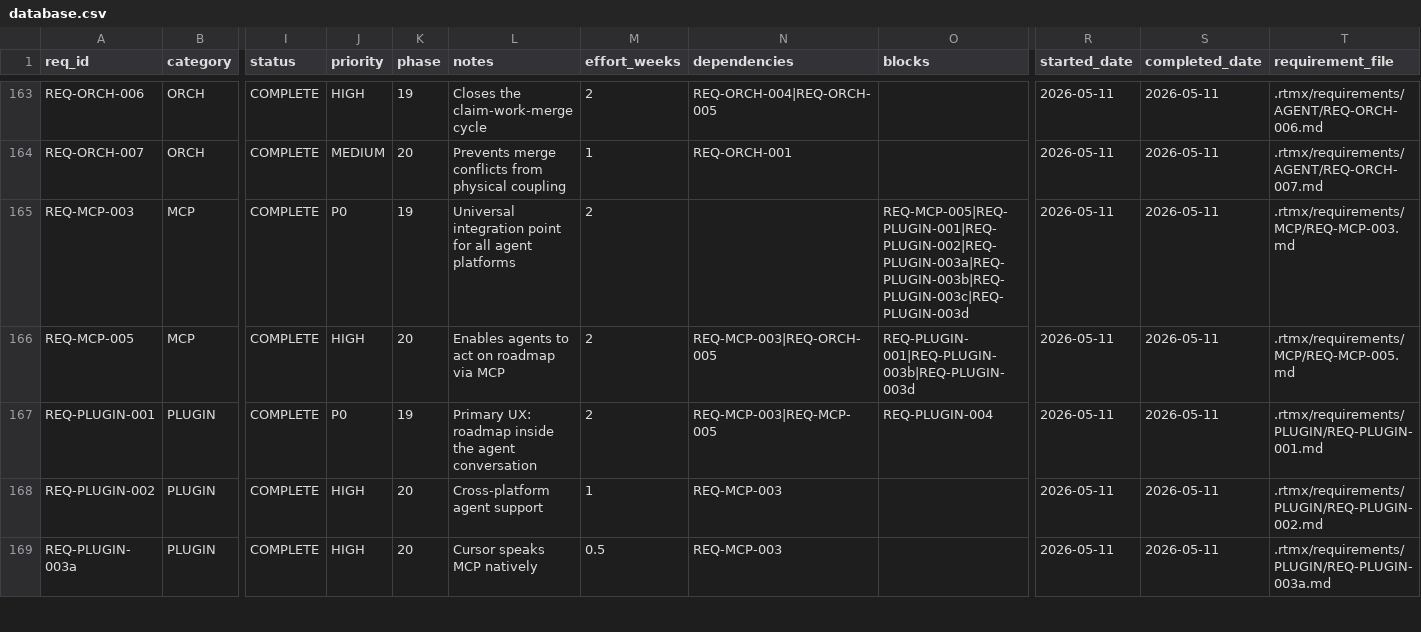
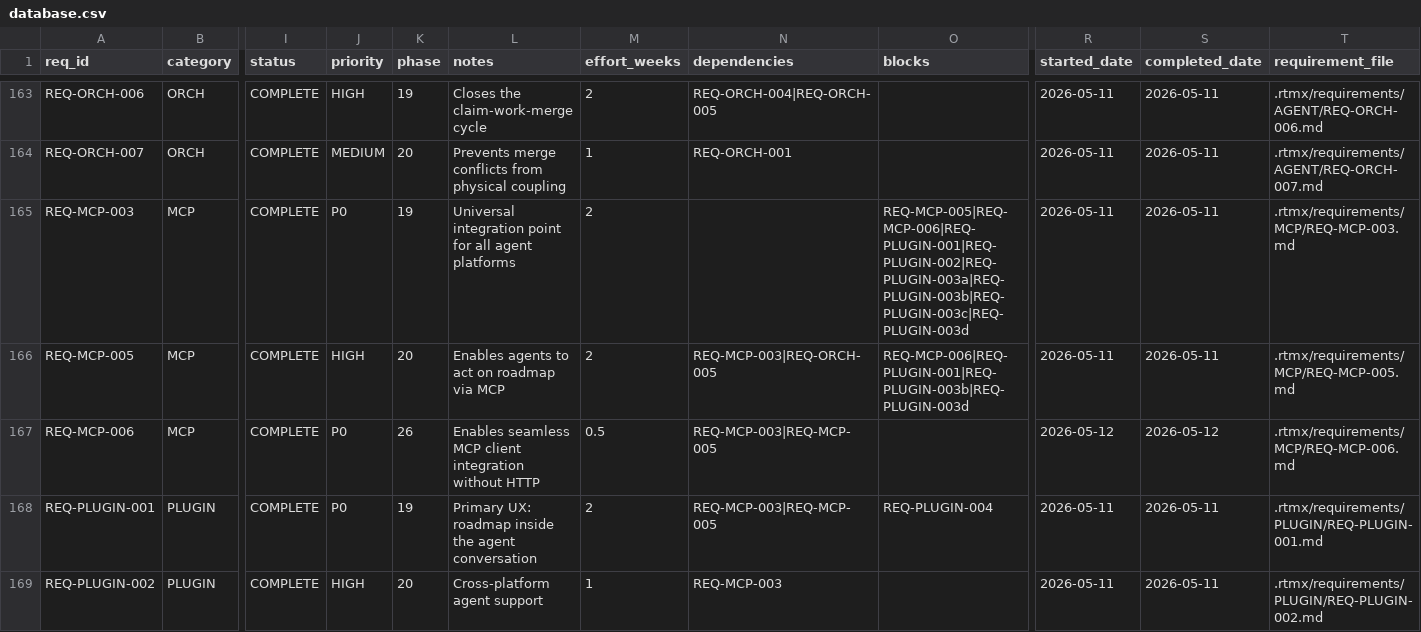
Before and after one commit to rtmx-ai/rtmx, a CSV file: .rtmx/database.csv, drawn as a sheet; only a part is shown, gaps mark what is left out; the shorter side is filled out with more unchanged rows; rows hold the shown columns only; the diff names each change by its address in the sheet, - before the commit and + after, or states it on an @@ line.

```diff
--- a/.rtmx/database.csv
+++ b/.rtmx/database.csv
-O165 (blocks): REQ-MCP-005|REQ-PLUGIN-001|REQ-PLUGIN-002|REQ-PLUGIN-003a|REQ-PLUGIN-003b|REQ-PLUGIN-003c|REQ-PLUGIN-003d
+O165 (blocks): REQ-MCP-005|REQ-MCP-006|REQ-PLUGIN-001|REQ-PLUGIN-002|REQ-PLUGIN-003a|REQ-PLUGIN-003b|REQ-PLUGIN-003c|REQ-PLUGIN-003d
-O166 (blocks): REQ-PLUGIN-001|REQ-PLUGIN-003b|REQ-PLUGIN-003d
+O166 (blocks): REQ-MCP-006|REQ-PLUGIN-001|REQ-PLUGIN-003b|REQ-PLUGIN-003d
+row 167: REQ-MCP-006 | MCP | COMPLETE | P0 | 26 | Enables seamless MCP client integration without HTTP | 0.5 | REQ-MCP-003|REQ-MCP-005 |  | 2026-05-12 | 2026-05-12 | .rtmx/requirements/MCP/REQ-MCP-006.md
```
Also changed, not shown: 11 other files.
